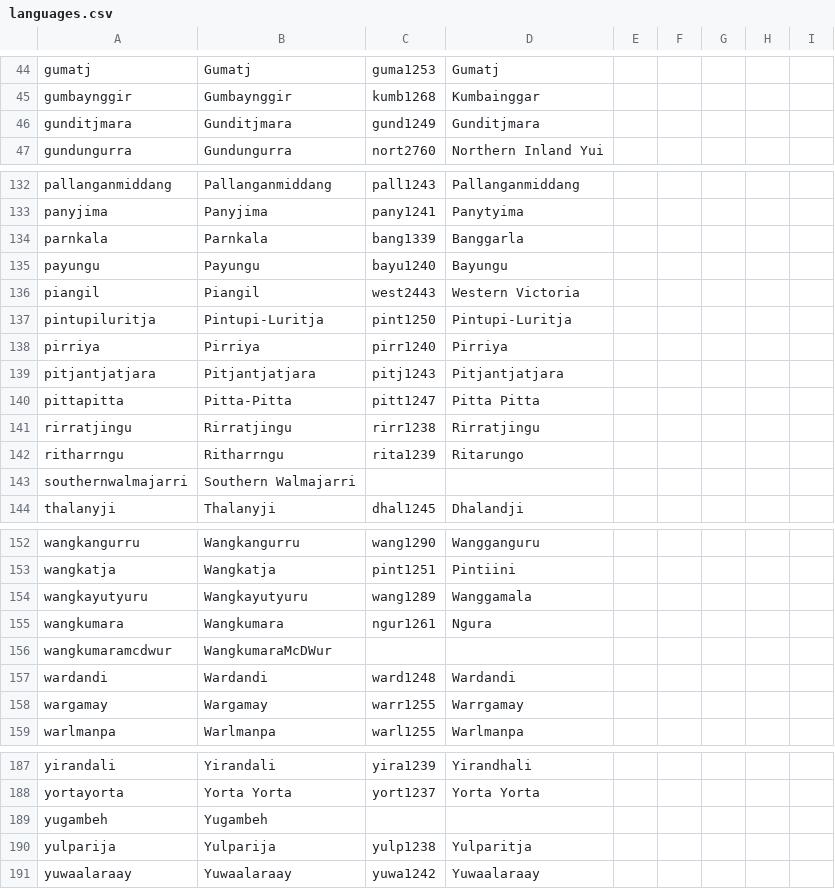
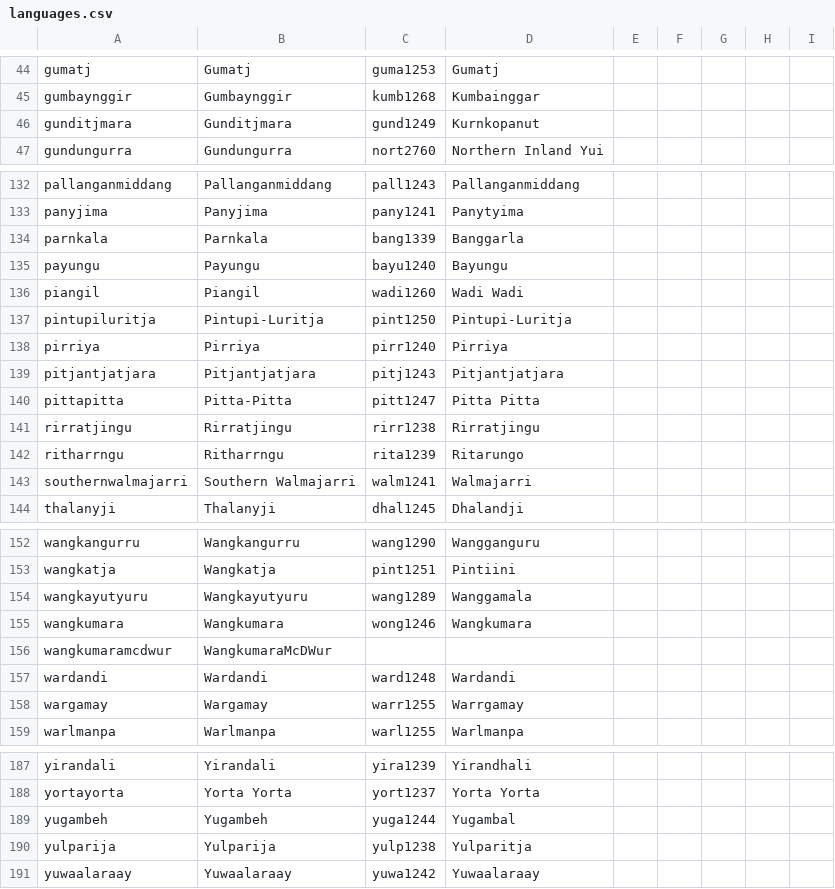
Before and after one commit to lexibank/bowernpny, a CSV file: cldf/languages.csv, drawn as a sheet; only a part is shown, gaps mark what is left out; the diff covers the shown part only.

```diff
--- a/cldf/languages.csv
+++ b/cldf/languages.csv
@@ -45,3 +45,3 @@ gumatj,Gumatj,guma1253,Gumatj,,,,,
 gumbaynggir,Gumbaynggir,kumb1268,Kumbainggar,,,,,
-gunditjmara,Gunditjmara,gund1249,Gunditjmara,,,,,
+gunditjmara,Gunditjmara,gund1249,Kurnkopanut,,,,,
 gundungurra,Gundungurra,nort2760,Northern Inland Yui,,,,,
@@ -135,3 +135,3 @@ parnkala,Parnkala,bang1339,Banggarla,,,,,
 payungu,Payungu,bayu1240,Bayungu,,,,,
-piangil,Piangil,west2443,Western Victoria,,,,,
+piangil,Piangil,wadi1260,Wadi Wadi,,,,,
 pintupiluritja,Pintupi-Luritja,pint1250,Pintupi-Luritja,,,,,
@@ -142,3 +142,3 @@ rirratjingu,Rirratjingu,rirr1238,Rirratjingu,,,,,
 ritharrngu,Ritharrngu,rita1239,Ritarungo,,,,,
-southernwalmajarri,Southern Walmajarri,, ,,,,,
+southernwalmajarri,Southern Walmajarri,walm1241,Walmajarri,,,,,
 thalanyji,Thalanyji,dhal1245,Dhalandji,,,,,
@@ -154,3 +154,3 @@ wangkatja,Wangkatja,pint1251,Pintiini,,,,,
 wangkayutyuru,Wangkayutyuru,wang1289,Wanggamala,,,,,
-wangkumara,Wangkumara,ngur1261,Ngura,,,,,
+wangkumara,Wangkumara,wong1246,Wangkumara,,,,,
 wangkumaramcdwur,WangkumaraMcDWur,,,,,,,
@@ -188,3 +188,3 @@ yirandali,Yirandali,yira1239,Yirandhali,,,,,
 yortayorta,Yorta Yorta,yort1237,Yorta Yorta,,,,,
-yugambeh,Yugambeh,,,,,,,
+yugambeh,Yugambeh,yuga1244,Yugambal,,,,,
 yulparija,Yulparija,yulp1238,Yulparitja,,,,,
```
Also changed, not shown: 18 edited cells elsewhere in this file, etc/languages.csv, 1 other file.
